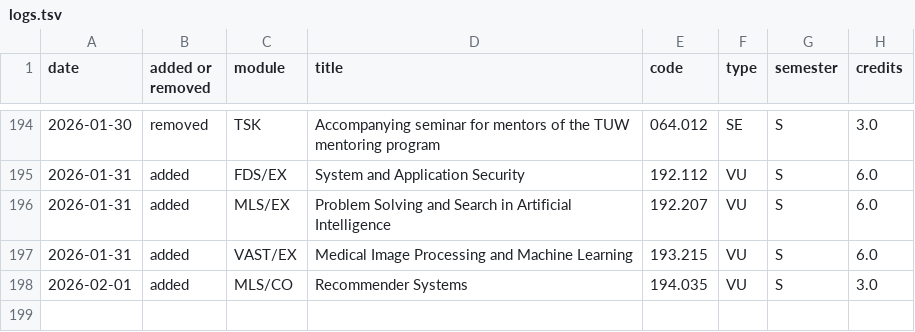
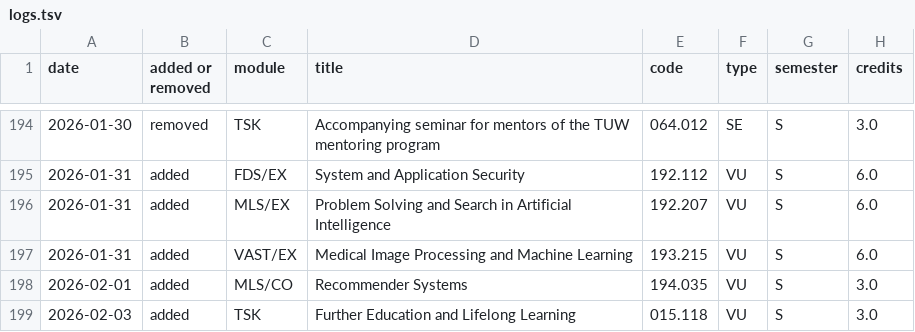
Before and after one commit to Emile-Jn/tiss-curriculum-scraper, a TSV file: logs.tsv, drawn as a sheet; only a part is shown, gaps mark what is left out; the diff names each change by its address in the sheet, - before the commit and + after, or states it on an @@ line.

```diff
--- a/logs.tsv
+++ b/logs.tsv
+row 199: 2026-02-03 | added | TSK | Further Education and Lifelong Learning | 015.118 | VU | S | 3.0
```
Also changed, not shown: curriculum.tsv.
